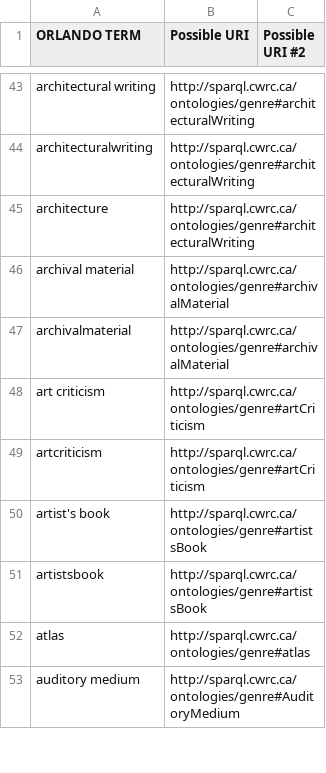
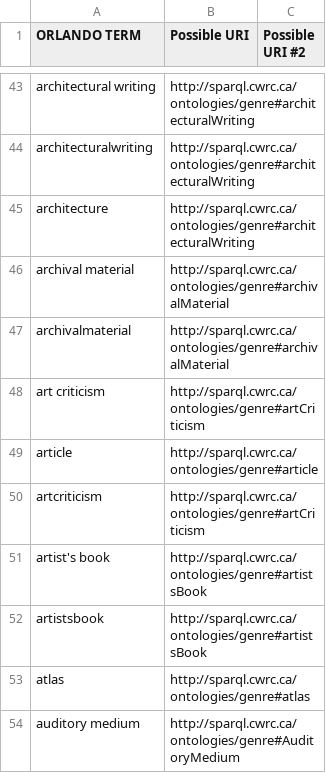
Before and after one commit to cwrc/RDF-extraction, a CSV file: data/genre_mapping.csv, drawn as a sheet; only a part is shown, gaps mark what is left out; the diff names each change by its address in the sheet, - before the commit and + after, or states it on an @@ line.

```diff
--- a/data/genre_mapping.csv
+++ b/data/genre_mapping.csv
+row 49: article | http://sparql.cwrc.ca/ontologies/genre#article
```
Also changed, not shown: 1 other file.
